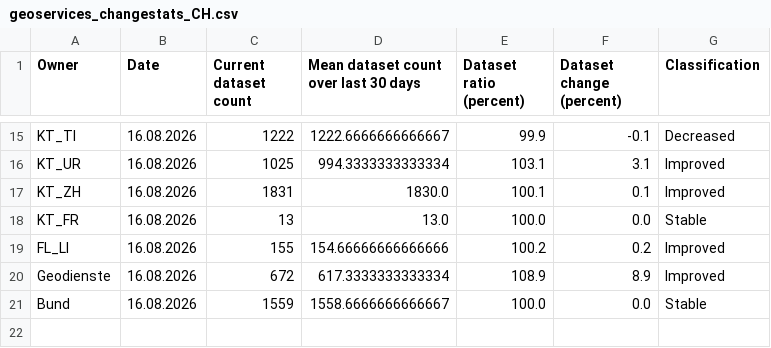
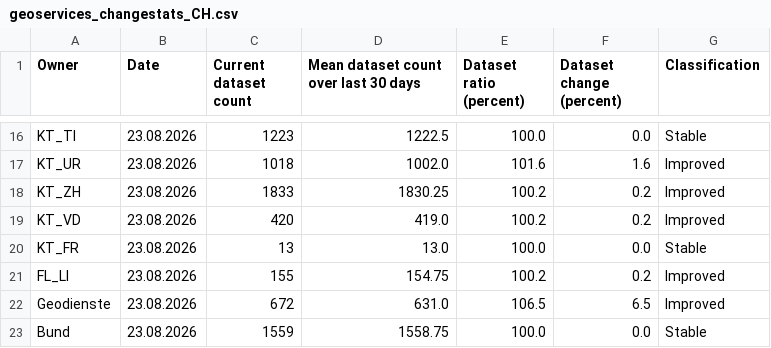
Before and after one commit to davidoesch/geoservice_harvester_poc, a CSV file: data/geoservices_changestats_CH.csv, drawn as a sheet; only a part is shown, gaps mark what is left out; addresses are those after the commit; the diff covers the shown part only; the diff names each change by its address in the sheet, - before the commit and + after, or states it on an @@ line.

```diff
--- a/data/geoservices_changestats_CH.csv
+++ b/data/geoservices_changestats_CH.csv
-B16:B18 (Date): 16.08.2026
+B16:B18 (Date): 23.08.2026
-C16 (Current dataset count): 1222
+C16 (Current dataset count): 1223
-D16: 1222.6666666666667
+D16: 1222.5
-E16 (Dataset ratio (percent)): 99.9
+E16 (Dataset ratio (percent)): 100.0
-F16 (Dataset change (percent)): -0.1
+F16 (Dataset change (percent)): 0.0
-G16 (Classification): Decreased
+G16 (Classification): Stable
-C17 (Current dataset count): 1025
+C17 (Current dataset count): 1018
-D17: 994.3333333333334
+D17: 1002.0
-E17 (Dataset ratio (percent)): 103.1
+E17 (Dataset ratio (percent)): 101.6
-F17 (Dataset change (percent)): 3.1
+F17 (Dataset change (percent)): 1.6
-C18 (Current dataset count): 1831
+C18 (Current dataset count): 1833
-D18: 1830.0
+D18: 1830.25
-E18 (Dataset ratio (percent)): 100.1
+E18 (Dataset ratio (percent)): 100.2
-F18 (Dataset change (percent)): 0.1
+F18 (Dataset change (percent)): 0.2
+row 19: KT_VD | 23.08.2026 | 420 | 419.0 | 100.2 | 0.2 | Improved
-B20:B23 (Date): 16.08.2026
+B20:B23 (Date): 23.08.2026
-D21: 154.66666666666666
+D21: 154.75
-D22: 617.3333333333334
+D22: 631.0
-E22 (Dataset ratio (percent)): 108.9
+E22 (Dataset ratio (percent)): 106.5
-F22 (Dataset change (percent)): 8.9
+F22 (Dataset change (percent)): 6.5
-D23: 1558.6666666666667
+D23: 1558.75
```
Also changed, not shown: 1 added row and 42 edited cells elsewhere in this file.
